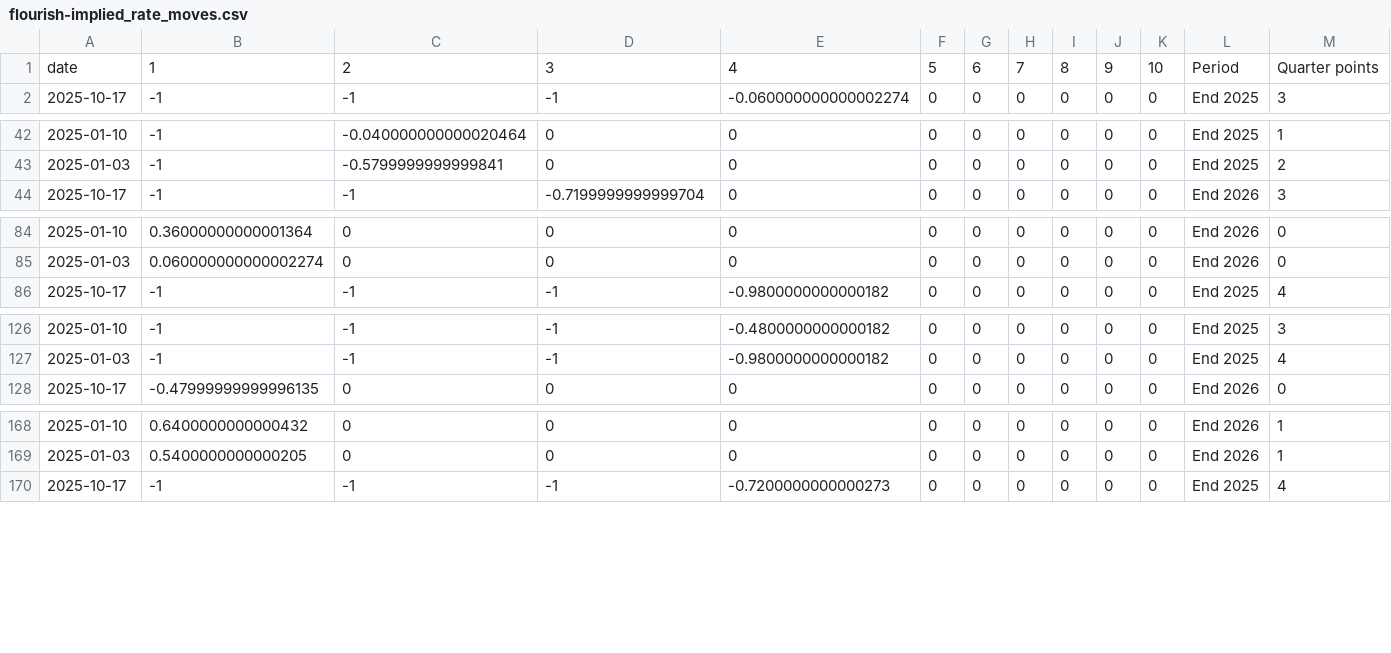
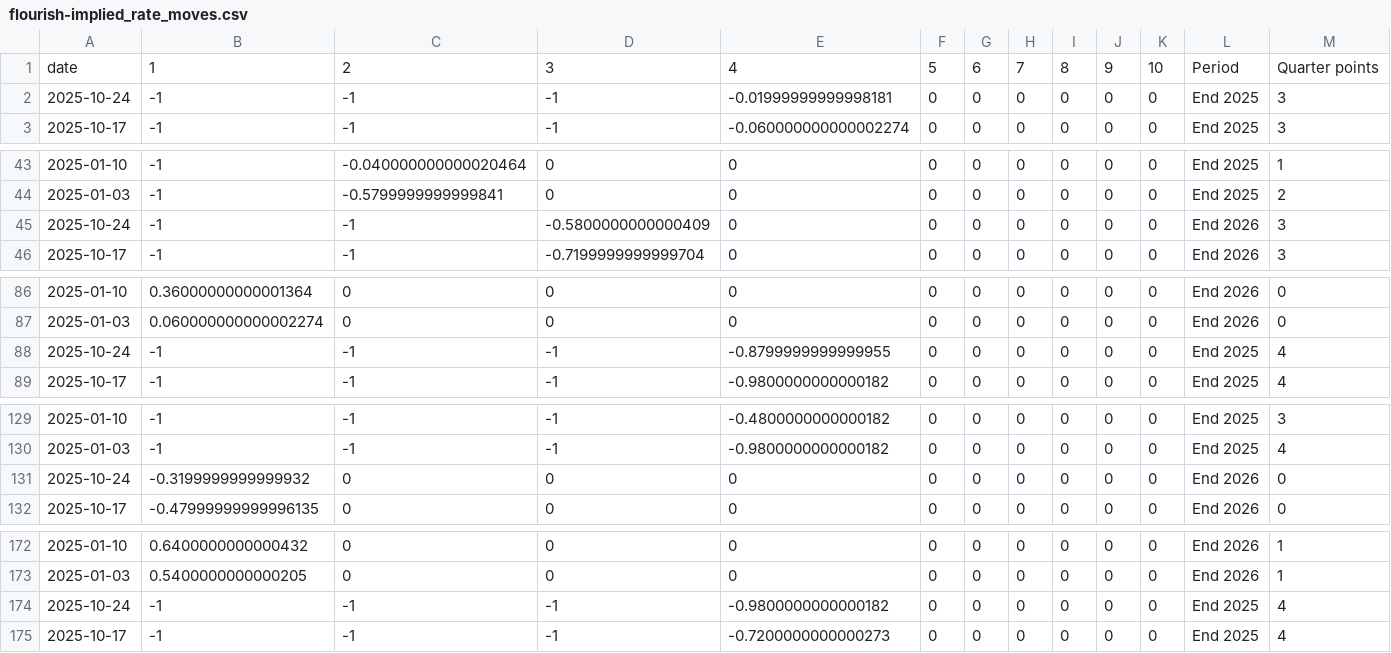
Before and after one commit to jhsuss/ft-monetary-policy-radar, a CSV file: data/flourish-implied_rate_moves.csv, drawn as a sheet; only a part is shown, gaps mark what is left out; rows hold the shown columns only; the diff covers the shown part only; the diff names each change by its address in the sheet, - before the commit and + after, or states it on an @@ line.

Commit message:
flourish-ready implied rate moves

```diff
--- a/data/flourish-implied_rate_moves.csv
+++ b/data/flourish-implied_rate_moves.csv
+row 2: 2025-10-24 | -1 | -1 | -1 | -0.01999999999998181 | 0 | 0 | 0 | 0 | 0 | 0 | End 2025 | 3
+row 45: 2025-10-24 | -1 | -1 | -0.5800000000000409 | 0 | 0 | 0 | 0 | 0 | 0 | 0 | End 2026 | 3
+row 88: 2025-10-24 | -1 | -1 | -1 | -0.8799999999999955 | 0 | 0 | 0 | 0 | 0 | 0 | End 2025 | 4
+row 131: 2025-10-24 | -0.3199999999999932 | 0 | 0 | 0 | 0 | 0 | 0 | 0 | 0 | 0 | End 2026 | 0
+row 174: 2025-10-24 | -1 | -1 | -1 | -0.9800000000000182 | 0 | 0 | 0 | 0 | 0 | 0 | End 2025 | 4
```
Also changed, not shown: 3 added rows elsewhere in this file, data/flourish-implied_rate_moves-BoE.csv, data/flourish-implied_rate_moves-BoJ.csv, 2 other files.
